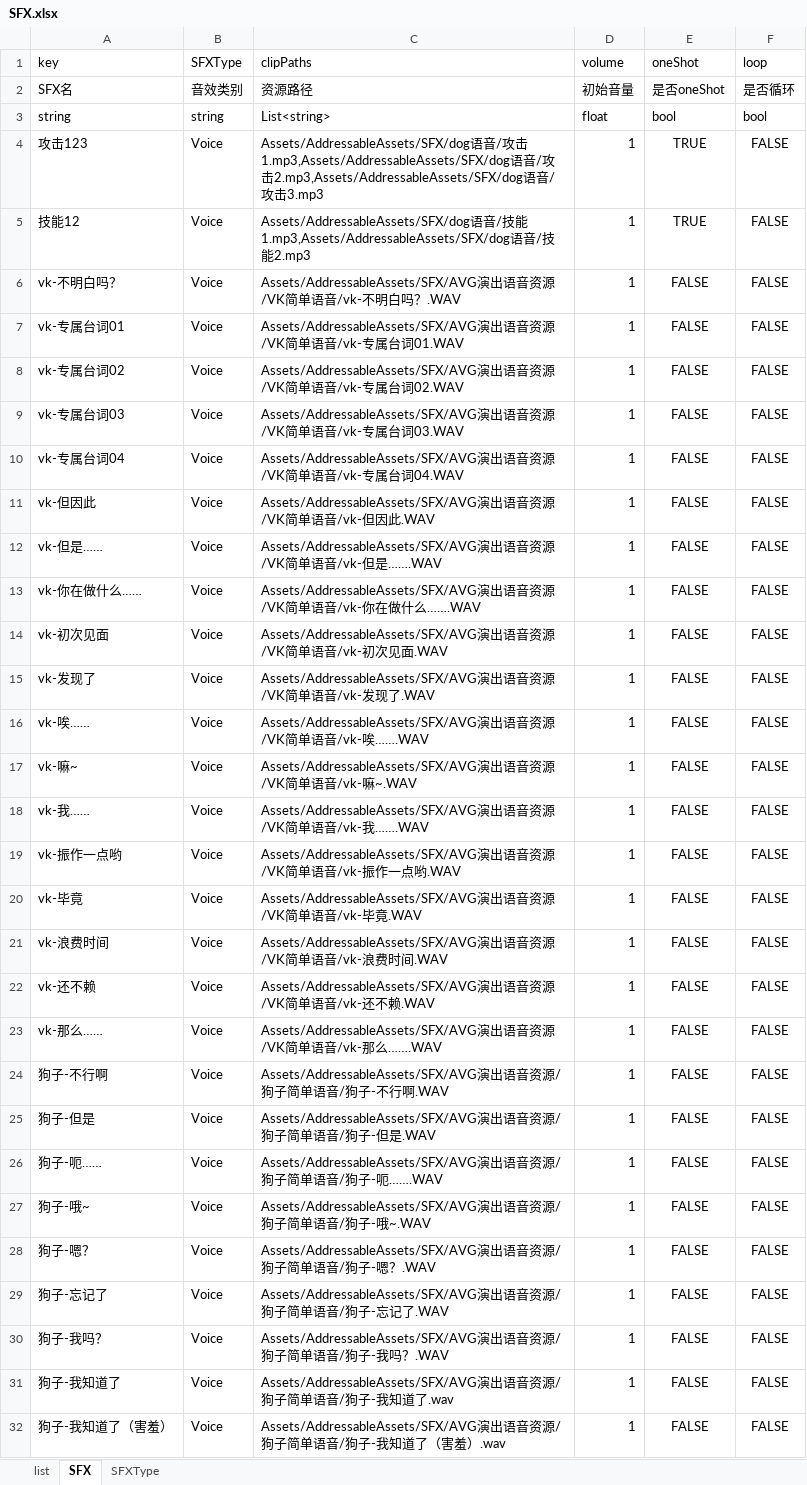
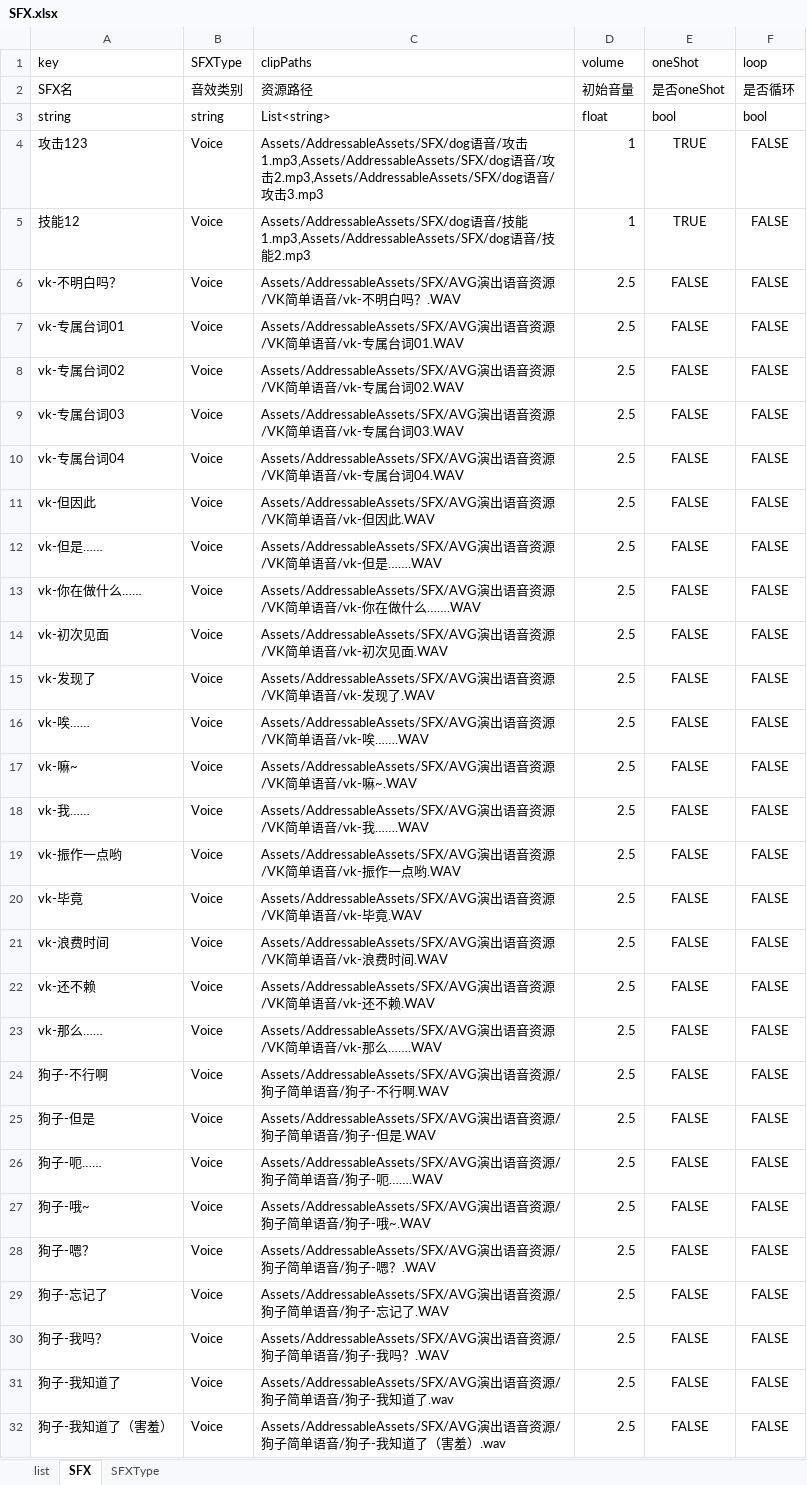
Before and after one commit to yufulao/XuMiuDuTing, an Excel workbook: XuMiuDuTing/RabiConfig/xlsx/SFX.xlsx, sheet SFX, drawn as a sheet; only a part is shown; values as stored, in another font and other column widths than the file's, no borders; the diff covers the shown part only; the diff names each change by its address in the sheet, - before the commit and + after, or states it on an @@ line.

```diff
--- a/XuMiuDuTing/RabiConfig/xlsx/SFX.xlsx (sheet SFX)
+++ b/XuMiuDuTing/RabiConfig/xlsx/SFX.xlsx (sheet SFX)
-D6:D32 (volume): 1
+D6:D32 (volume): 2.5
```
Also changed, not shown: 2 added rows and 14 edited cells elsewhere in this sheet, XuMiuDuTing/RabiConfig/xlsx/BGM.xlsx, XuMiuDuTing/RabiConfig/xlsx/Buff.xlsx, 33 other files.
